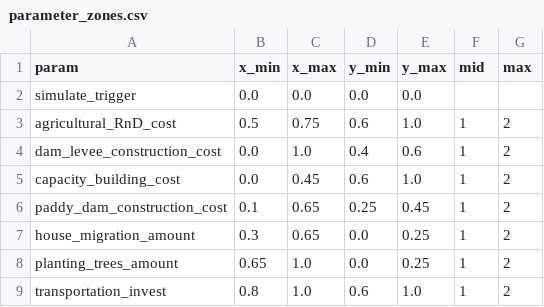
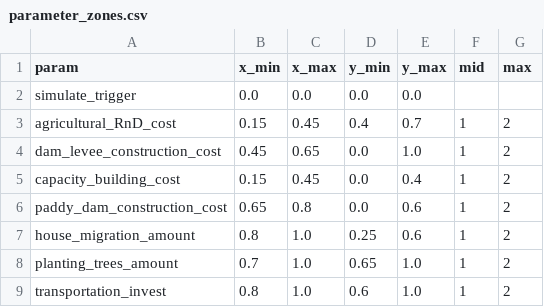
Before and after one commit to secom-cca/adaptation_simulation, a CSV file: backend/data/parameter_zones.csv, drawn as a sheet.

```diff
--- a/backend/data/parameter_zones.csv
+++ b/backend/data/parameter_zones.csv
@@ -2,8 +2,8 @@ param,x_min,x_max,y_min,y_max,mid,max
 simulate_trigger,0.0,0.0,0.0,0.0,,
-agricultural_RnD_cost,0.5,0.75,0.6,1.0,1,2
-dam_levee_construction_cost,0.0,1.0,0.4,0.6,1,2
-capacity_building_cost,0.0,0.45,0.6,1.0,1,2
-paddy_dam_construction_cost,0.1,0.65,0.25,0.45,1,2
-house_migration_amount,0.3,0.65,0.0,0.25,1,2
-planting_trees_amount,0.65,1.0,0.0,0.25,1,2
+agricultural_RnD_cost,0.15,0.45,0.4,0.7,1,2
+dam_levee_construction_cost,0.45,0.65,0.0,1.0,1,2
+capacity_building_cost,0.15,0.45,0.0,0.4,1,2
+paddy_dam_construction_cost,0.65,0.8,0.0,0.6,1,2
+house_migration_amount,0.8,1.0,0.25,0.6,1,2
+planting_trees_amount,0.7,1.0,0.65,1.0,1,2
 transportation_invest,0.8,1.0,0.6,1.0,1,2
```
Also changed, not shown: backend/data/block_scores.tsv, 4 other files.
